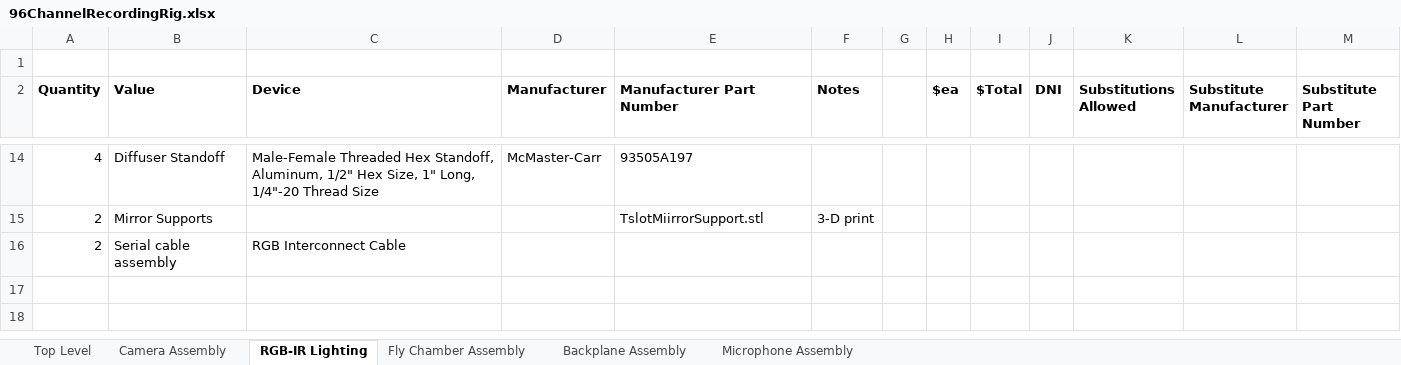
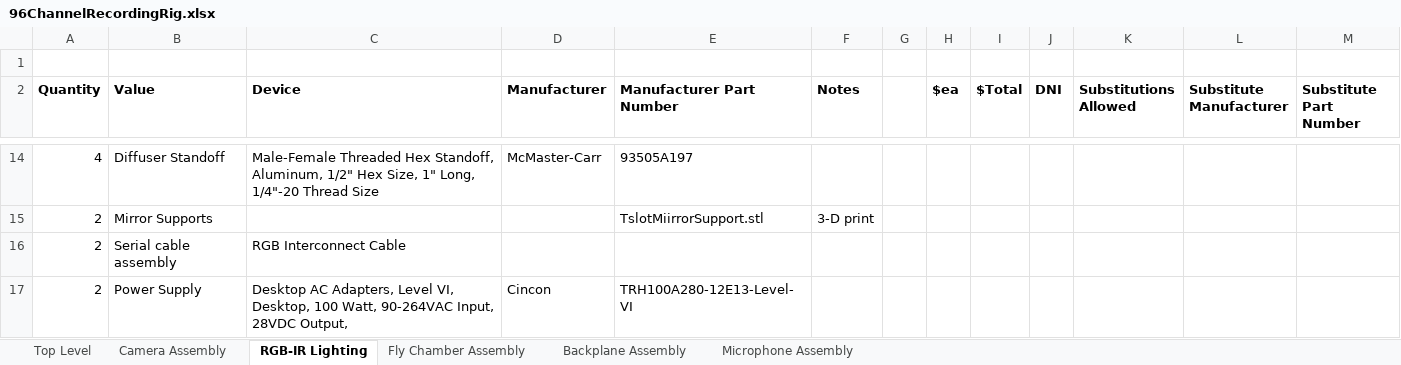
Before and after one commit to janelia-experimental-technology/FlySong, an Excel workbook: 96ChannelRecordingRig.xlsx, sheet RGB-IR Lighting, drawn as a sheet; only a part is shown, gaps mark what is left out; values as stored, in another font and other column widths than the file's, no borders; the diff names each change by its address in the sheet, - before the commit and + after, or states it on an @@ line.

```diff
--- a/96ChannelRecordingRig.xlsx (sheet RGB-IR Lighting)
+++ b/96ChannelRecordingRig.xlsx (sheet RGB-IR Lighting)
+row 17: 2 | Power Supply | Desktop AC Adapters, Level VI, Desktop, 100 Watt, 90-264VAC Input, 28VDC Output, | Cincon | TRH100A280-12E13-Level-VI
```
Also changed, not shown: sheet Microphone Assembly, 7 other files.
